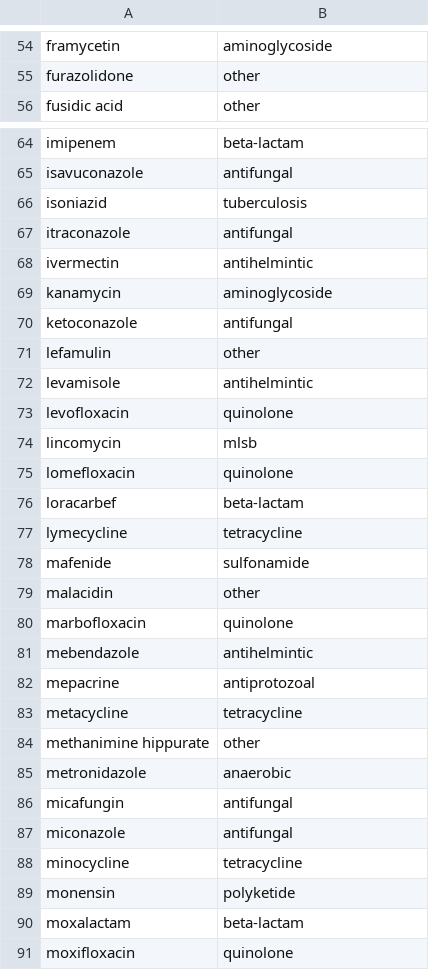
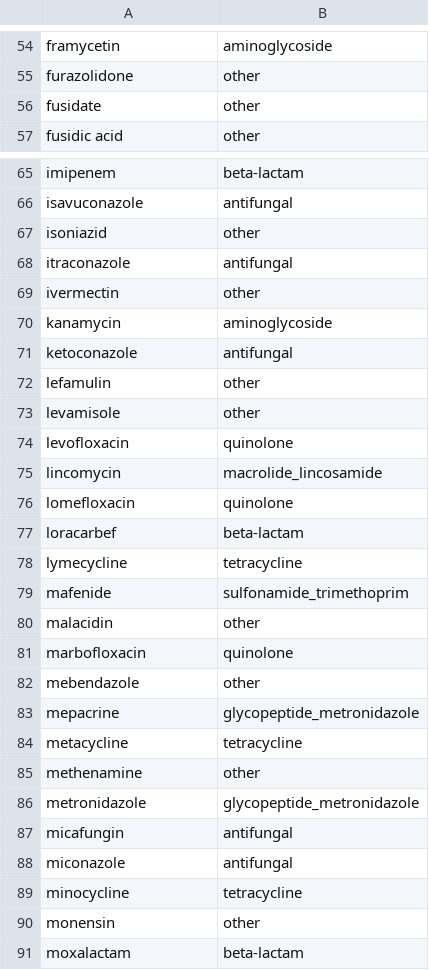
Before and after one commit to charlierose22/phd-chapter5-2024, a CSV file: compound-analysis/data/antimicrobial_classes.csv, drawn as a sheet; only a part is shown, gaps mark what is left out; the shorter side is filled out with more unchanged rows; the diff covers the shown part only.

```diff
--- a/compound-analysis/data/antimicrobial_classes.csv
+++ b/compound-analysis/data/antimicrobial_classes.csv
@@ -55,2 +55,3 @@ framycetin,aminoglycoside
 furazolidone,other
+fusidate,other
 fusidic acid,other
@@ -65,5 +66,5 @@ imipenem,beta-lactam
 isavuconazole,antifungal
-isoniazid,tuberculosis
+isoniazid,other
 itraconazole,antifungal
-ivermectin,antihelmintic
+ivermectin,other
 kanamycin,aminoglycoside
@@ -71,5 +72,5 @@ ketoconazole,antifungal
 lefamulin,other
-levamisole,antihelmintic
+levamisole,other
 levofloxacin,quinolone
-lincomycin,mlsb
+lincomycin,macrolide_lincosamide
 lomefloxacin,quinolone
@@ -77,10 +78,10 @@ loracarbef,beta-lactam
 lymecycline,tetracycline
-mafenide,sulfonamide
+mafenide,sulfonamide_trimethoprim
 malacidin,other
 marbofloxacin,quinolone
-mebendazole,antihelmintic
-mepacrine,antiprotozoal
+mebendazole,other
+mepacrine,glycopeptide_metronidazole
 metacycline,tetracycline
-methanimine hippurate,other
-metronidazole,anaerobic
+methenamine,other
+metronidazole,glycopeptide_metronidazole
 micafungin,antifungal
@@ -88,3 +89,3 @@ miconazole,antifungal
 minocycline,tetracycline
-monensin,polyketide
+monensin,other
 moxalactam,beta-lactam
```
Also changed, not shown: 2 added rows and 33 edited cells elsewhere in this file, prescription-analysis/API/BNF_other.csv, 7 other files.
